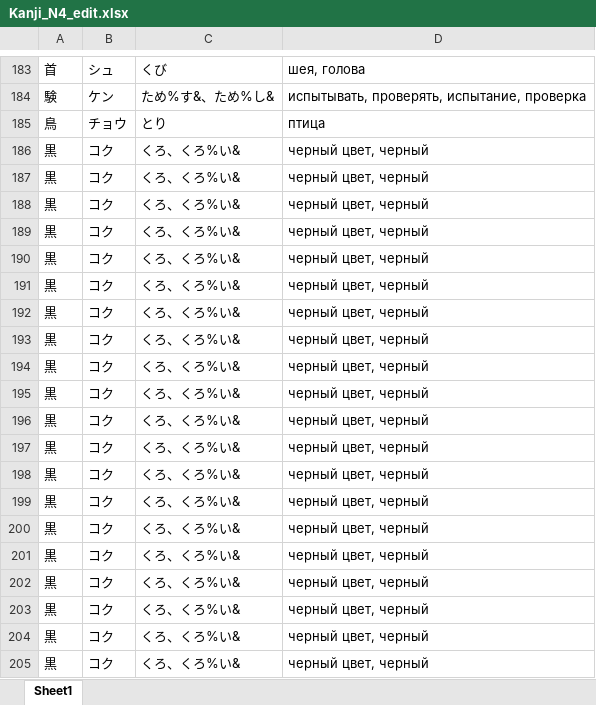
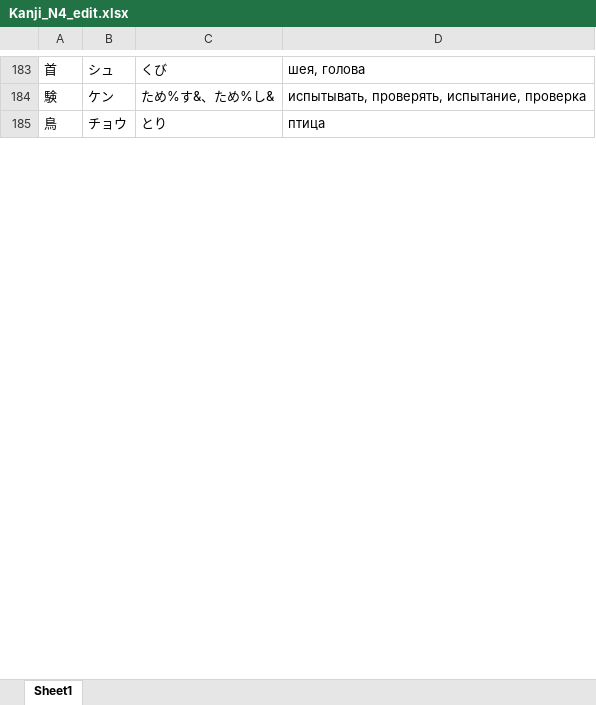
Before and after one commit to dancho12/kanjireader, an Excel workbook: Kanji_N4_edit.xlsx, sheet Sheet1, drawn as a sheet; only a part is shown, gaps mark what is left out; values as stored, in another font and other column widths than the file's, no borders; the diff covers the shown part only; the diff names each change by its address in the sheet, - before the commit and + after, or states it on an @@ line.

```diff
--- a/Kanji_N4_edit.xlsx (sheet Sheet1)
+++ b/Kanji_N4_edit.xlsx (sheet Sheet1)
-row 186: 黒 | コク | くろ、くろ%い& | черный цвет, черный
-row 187: 黒 | コク | くろ、くろ%い& | черный цвет, черный
-row 188: 黒 | コク | くろ、くろ%い& | черный цвет, черный
-row 189: 黒 | コク | くろ、くろ%い& | черный цвет, черный
-row 190: 黒 | コク | くろ、くろ%い& | черный цвет, черный
-row 191: 黒 | コク | くろ、くろ%い& | черный цвет, черный
-row 192: 黒 | コク | くろ、くろ%い& | черный цвет, черный
-row 193: 黒 | コク | くろ、くろ%い& | черный цвет, черный
-row 194: 黒 | コク | くろ、くろ%い& | черный цвет, черный
-row 195: 黒 | コク | くろ、くろ%い& | черный цвет, черный
-row 196: 黒 | コク | くろ、くろ%い& | черный цвет, черный
-row 197: 黒 | コク | くろ、くろ%い& | черный цвет, черный
-row 198: 黒 | コク | くろ、くろ%い& | черный цвет, черный
-row 199: 黒 | コク | くろ、くろ%い& | черный цвет, черный
-row 200: 黒 | コク | くろ、くろ%い& | черный цвет, черный
-row 201: 黒 | コク | くろ、くろ%い& | черный цвет, черный
-row 202: 黒 | コク | くろ、くろ%い& | черный цвет, черный
-row 203: 黒 | コク | くろ、くろ%い& | черный цвет, черный
-row 204: 黒 | コク | くろ、くろ%い& | черный цвет, черный
-row 205: 黒 | コク | くろ、くろ%い& | черный цвет, черный
```
Also changed, not shown: 166 removed rows and 4 edited cells elsewhere in this sheet, 3 other files.
